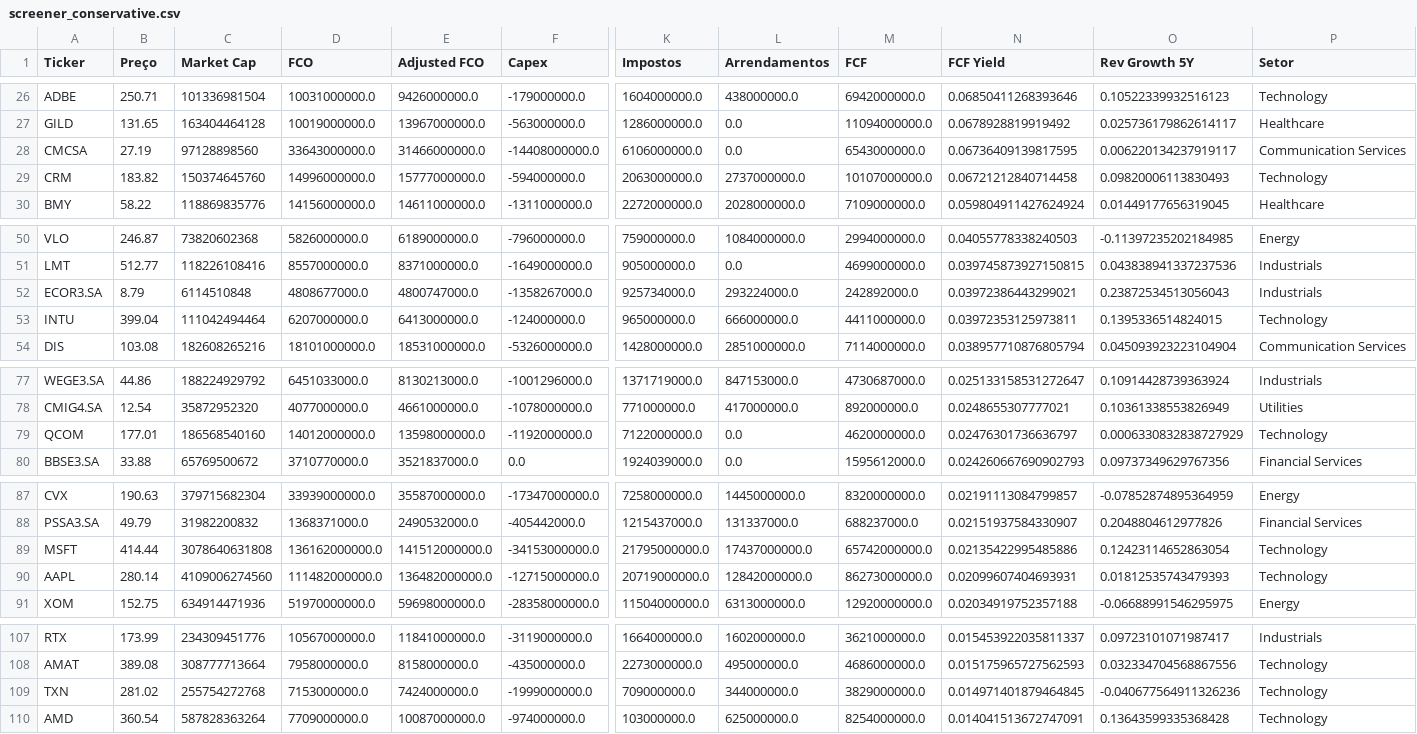
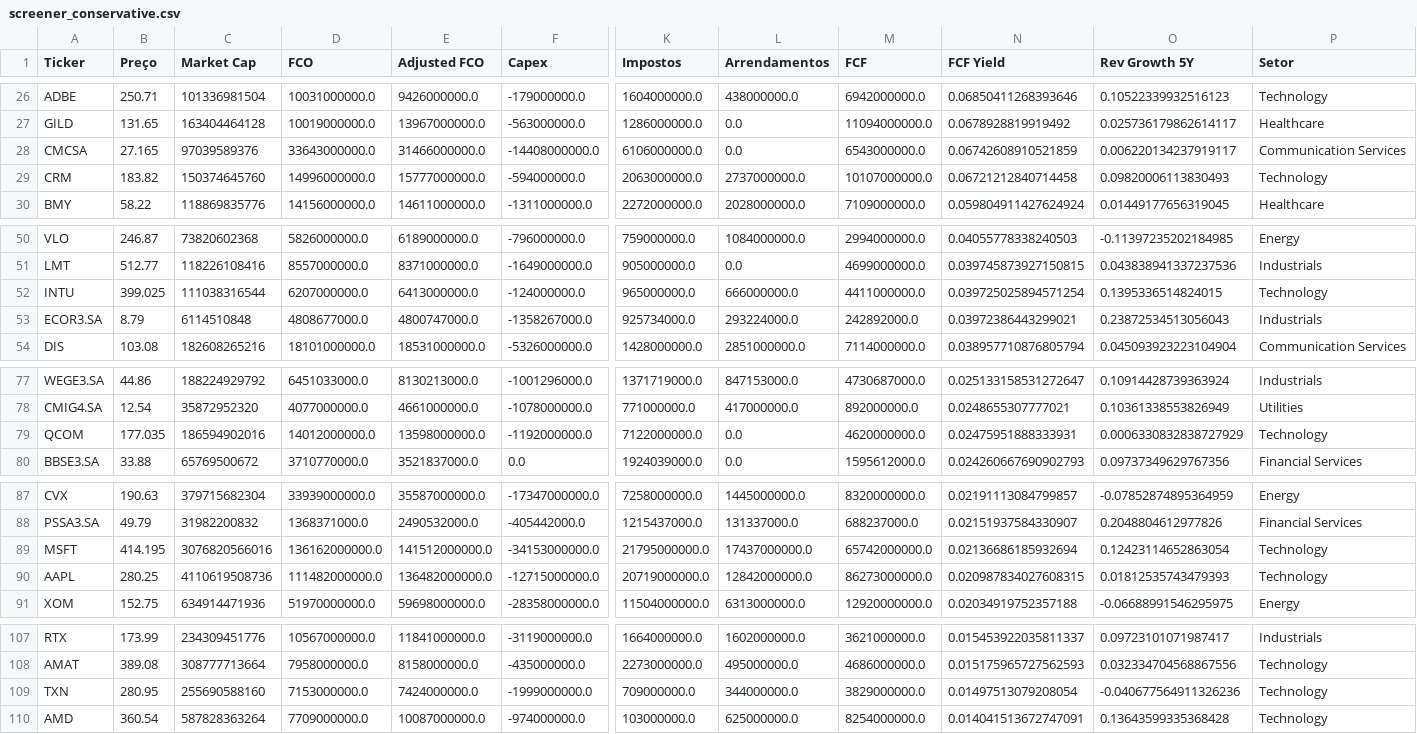
Before and after one commit to julianimmj/screener-fcf-yield, a CSV file: data/screener_conservative.csv, drawn as a sheet; only a part is shown, gaps mark what is left out; removed rows and columns are numbered as before the commit, all else as after; rows hold the shown columns only; the diff covers the shown part only; the diff names each change by its address in the sheet, - before the commit and + after, or states it on an @@ line.

```diff
--- a/data/screener_conservative.csv
+++ b/data/screener_conservative.csv
-B28 (Preço): 27.19
+B28 (Preço): 27.165
-C28 (Market Cap): 97128898560
+C28 (Market Cap): 97039589376
-N28 (FCF Yield): 0.06736409139817595
+N28 (FCF Yield): 0.06742608910521859
+row 52: INTU | 399.025 | 111038316544 | 6207000000.0 | 6413000000.0 | -124000000.0 | 965000000.0 | 666000000.0 | 4411000000.0 | 0.039725025894571254 | 0.1395336514824015 | Technology
-row 53: INTU | 399.04 | 111042494464 | 6207000000.0 | 6413000000.0 | -124000000.0 | 965000000.0 | 666000000.0 | 4411000000.0 | 0.03972353125973811 | 0.1395336514824015 | Technology
-B79 (Preço): 177.01
+B79 (Preço): 177.035
-C79 (Market Cap): 186568540160
+C79 (Market Cap): 186594902016
-N79 (FCF Yield): 0.02476301736636797
+N79 (FCF Yield): 0.02475951888333931
-B89 (Preço): 414.44
+B89 (Preço): 414.195
-C89 (Market Cap): 3078640631808
+C89 (Market Cap): 3076820566016
-N89 (FCF Yield): 0.02135422995485886
+N89 (FCF Yield): 0.02136686185932694
-B90 (Preço): 280.14
+B90 (Preço): 280.25
-C90 (Market Cap): 4109006274560
+C90 (Market Cap): 4110619508736
-N90 (FCF Yield): 0.02099607404693931
+N90 (FCF Yield): 0.020987834027608315
-B109 (Preço): 281.02
+B109 (Preço): 280.95
-C109 (Market Cap): 255754272768
+C109 (Market Cap): 255690588160
-N109 (FCF Yield): 0.014971401879464845
+N109 (FCF Yield): 0.01497513079208054
```
Also changed, not shown: 12 edited cells elsewhere in this file, data/screener_normal.csv, 1 other file.
